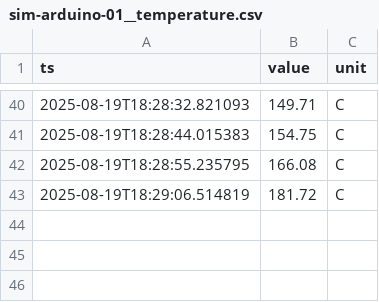
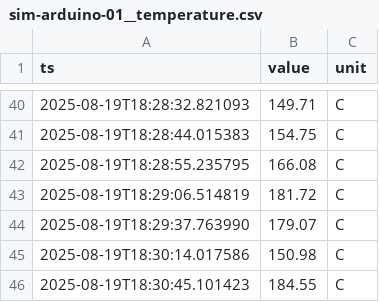
Before and after one commit to RPPombo/Digital-Twin, a CSV file: data/sim-arduino-01__temperature.csv, drawn as a sheet; only a part is shown, gaps mark what is left out.

```diff
--- a/data/sim-arduino-01__temperature.csv
+++ b/data/sim-arduino-01__temperature.csv
@@ -43 +43,4 @@ ts,value,unit
 2025-08-19T18:29:06.514819,181.72,C
+2025-08-19T18:29:37.763990,179.07,C
+2025-08-19T18:30:14.017586,150.98,C
+2025-08-19T18:30:45.101423,184.55,C
```
Also changed, not shown: data/sim-arduino-01__distance.csv, data/sim-arduino-01__ir_bread.csv, 2 other files.
